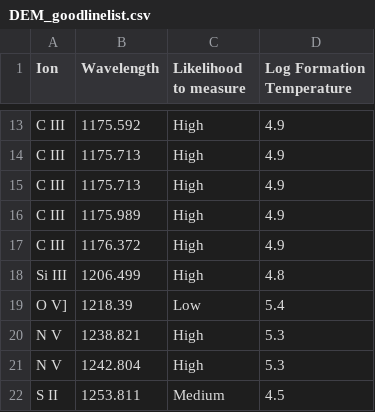
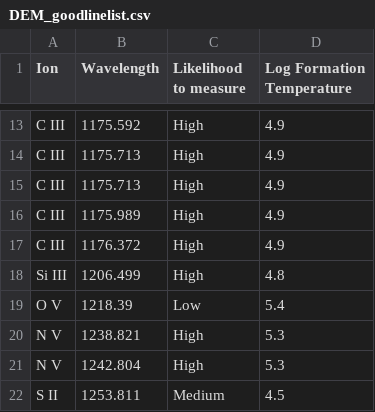
Before and after one commit to bellalongo/spec2flux, a CSV file: DEM_goodlinelist.csv, drawn as a sheet; only a part is shown, gaps mark what is left out.

```diff
--- a/DEM_goodlinelist.csv
+++ b/DEM_goodlinelist.csv
@@ -18,3 +18,3 @@ C III,1176.372,High,4.9
 Si III,1206.499,High,4.8
-O V],1218.39,Low,5.4
+O V,1218.39,Low,5.4
 N V,1238.821,High,5.3
```
Also changed, not shown: 1 other file.
